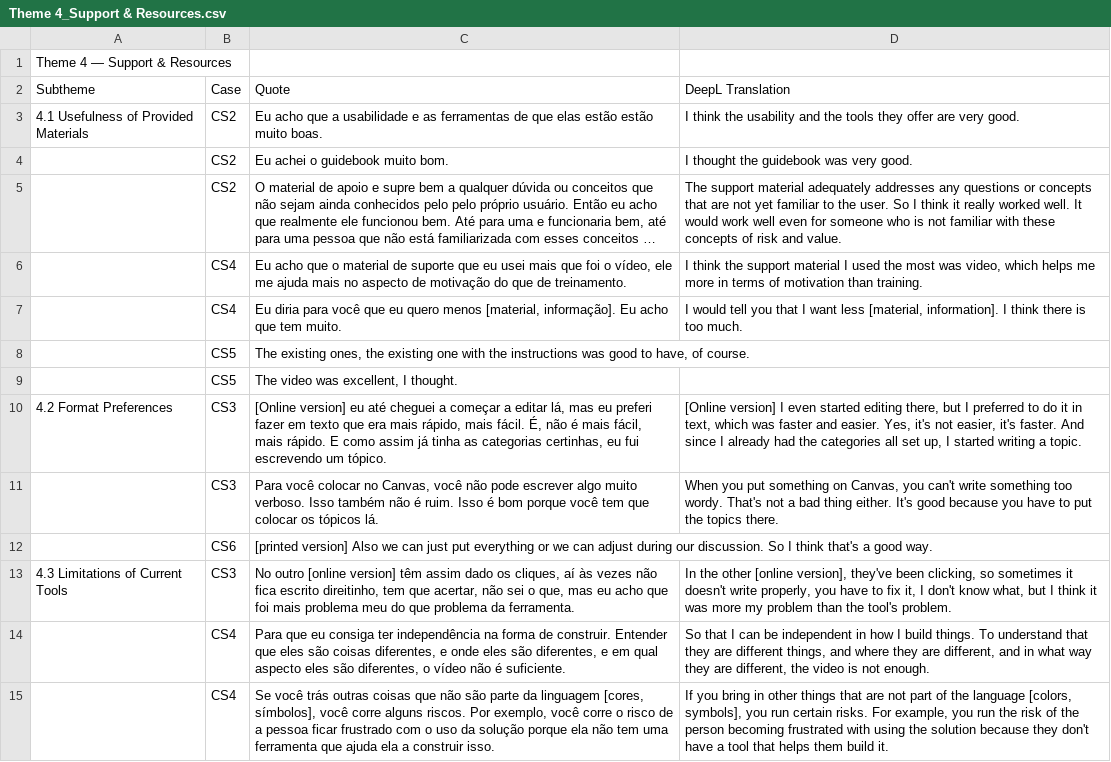
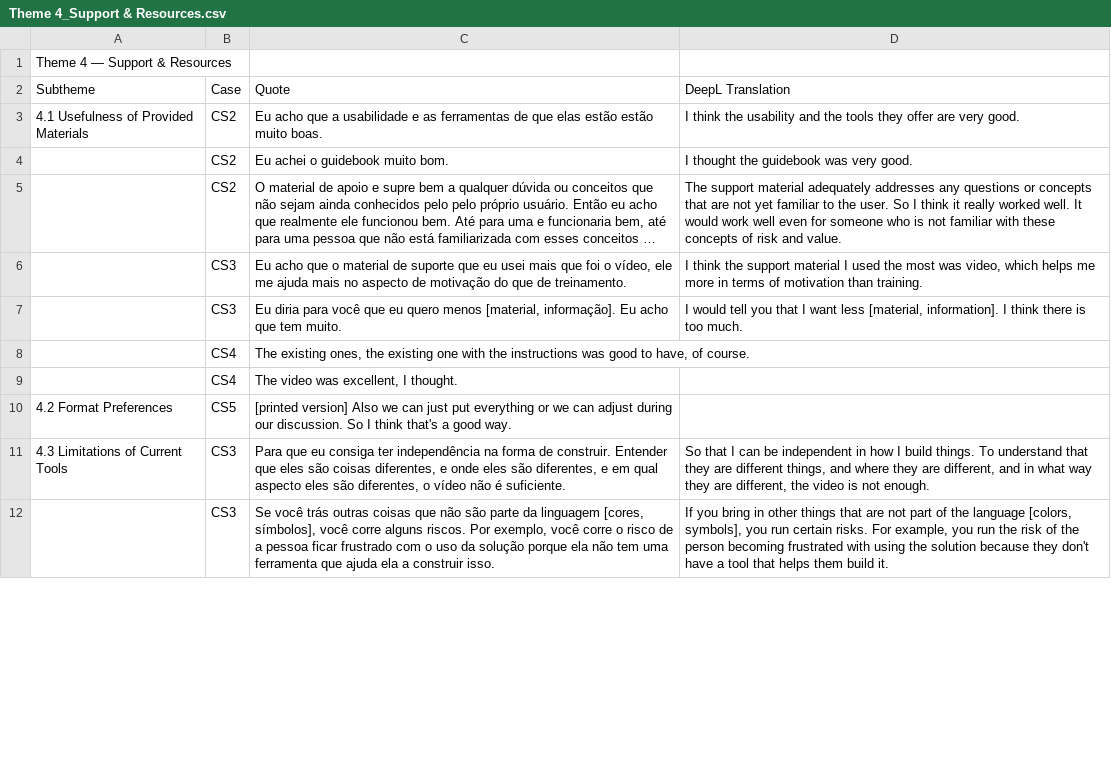
Before and after one commit to utwente-scs/modeling-value-canvas, a CSV file: Case studies/4. Users feedback/Theme 4_Support & Resources.csv, drawn as a sheet; only a part is shown; long unchanged cells end in …; removed rows and columns are numbered as before the commit, all else as after; the diff covers the shown part only; the diff names each change by its address in the sheet, - before the commit and + after, or states it on an @@ line.

```diff
--- a/Case studies/4. Users feedback/Theme 4_Support & Resources.csv
+++ b/Case studies/4. Users feedback/Theme 4_Support & Resources.csv
-B6:B7 (Case): CS4
+B6:B7 (Case): CS3
-B8:B9 (Case): CS5
+B8:B9 (Case): CS4
-row 10: 4.2 Format Preferences | CS3 | [Online version] eu até cheguei a começar a editar lá, mas eu preferi fazer em texto que era mais rápido, mais fácil. É, não é mais fácil, mais rápido. E como assim já tinha as categorias certinhas, eu fui escrevendo um tópico. | [Online version] I even started editing there, but I preferred to do it in text, which was faster and easier. Yes, it's not easier, it's faster. And since I already had the categories all set up, I started writing a topic.
-row 11:  | CS3 | Para você colocar no Canvas, você não pode escrever algo muito verboso. Isso também não é ruim. Isso é bom porque você tem que colocar os tópicos lá. | When you put something on Canvas, you can't write something too wordy. That's not a bad thing either. It's good because you have to put the topics there.
-A10 (Subtheme): (empty)
+A10 (Subtheme): 4.2 Format Preferences
-B10 (Case): CS6
+B10 (Case): CS5
-row 13: 4.3 Limitations of Current Tools | CS3 | No outro [online version] têm assim dado os cliques, aí às vezes não fica escrito direitinho, tem que acertar, não sei o que, mas eu acho que foi mais problema meu do que problema da ferramenta. | In the other [online version], they've been clicking, so sometimes it doesn't write properly, you have to fix it, I don't know what, but I think it was more my problem than the tool's problem.
-A11 (Subtheme): (empty)
+A11 (Subtheme): 4.3 Limitations of Current Tools
-B11:B12 (Case): CS4
+B11:B12 (Case): CS3
```
Also changed, not shown: 4 removed rows and 5 edited cells elsewhere in this file, Case studies/4. Users feedback/Theme 1_Perceived Impact on Decision Quality.csv, Case studies/4. Users feedback/Theme 2_Ease and Difficulty of Use.csv, 7 other files.
